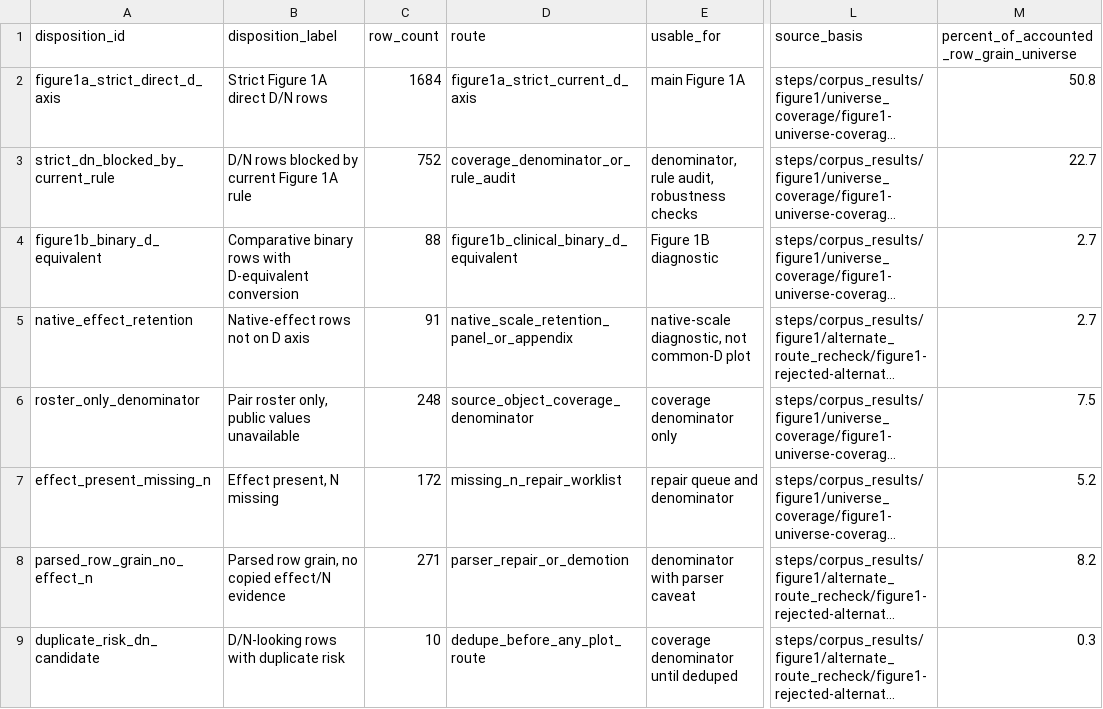
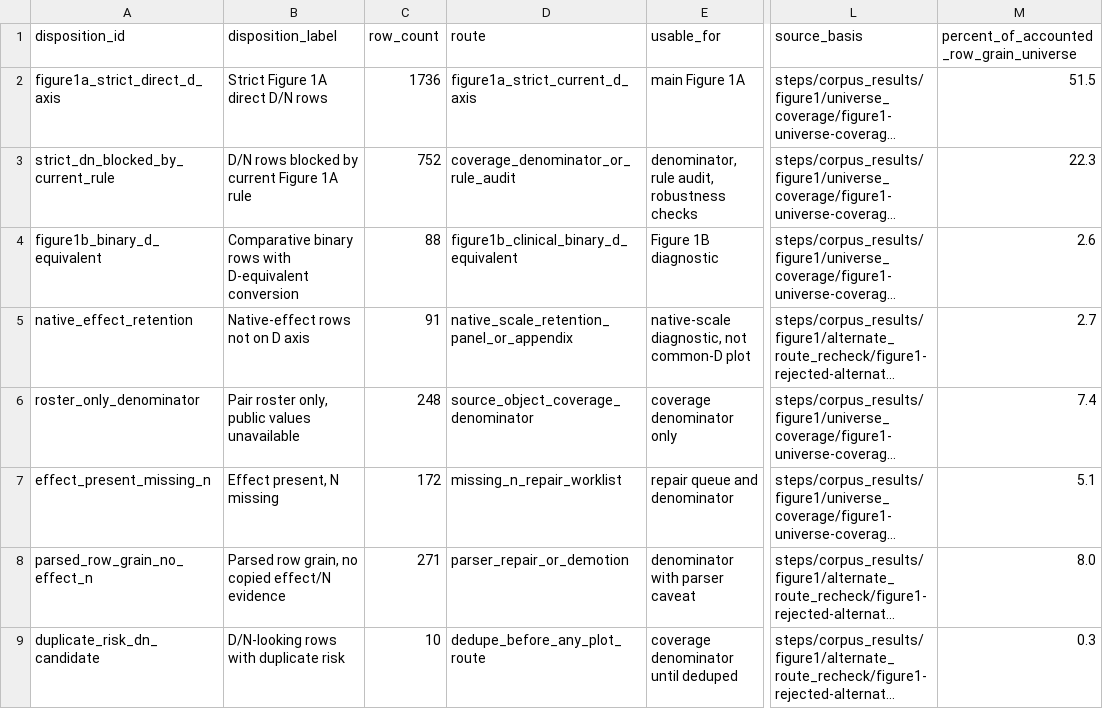
Before and after one commit to rexdouglass/PublishedSmallNStudiesDon-tMatter, a TSV file: steps/corpus_results/figure1/coverage_loss_accounting/figure1-row-disposition.tsv, drawn as a sheet; only a part is shown, gaps mark what is left out; long unchanged cells end in …; the diff names each change by its address in the sheet, - before the commit and + after, or states it on an @@ line.

```diff
--- a/steps/corpus_results/figure1/coverage_loss_accounting/figure1-row-disposition.tsv
+++ b/steps/corpus_results/figure1/coverage_loss_accounting/figure1-row-disposition.tsv
-C2 (row_count): 1684
+C2 (row_count): 1736
-M2: 50.8
+M2: 51.5
-M3: 22.7
+M3: 22.3
-M4: 2.7
+M4: 2.6
-M6: 7.5
+M6: 7.4
-M7: 5.2
+M7: 5.1
-M8: 8.2
+M8: 8.0
```
Also changed, not shown: steps/corpus_results/figure1/coverage_loss_accounting/figure1-coverage-loss-stages.tsv, steps/corpus_results/figure1/universe_coverage/figure1-universe-coverage-summary.tsv, 15 other files.
